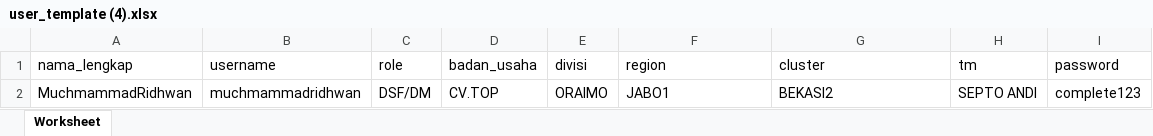
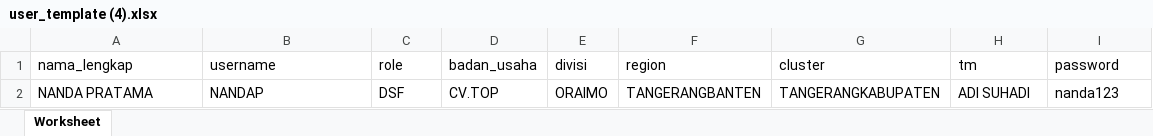
Before and after one commit to CompleteLabs/web-sam, an Excel workbook: public/import/user_template (4).xlsx, sheet Worksheet, drawn as a sheet; values as stored, in another font and other column widths than the file's, no borders; removed rows and columns are numbered as before the commit, all else as after; the diff names each change by its address in the sheet, - before the commit and + after, or states it on an @@ line.

```diff
--- a/public/import/user_template (4).xlsx (sheet Worksheet)
+++ b/public/import/user_template (4).xlsx (sheet Worksheet)
-row 2: MuchmammadRidhwan | muchmammadridhwan | DSF/DM | CV.TOP | ORAIMO | JABO1 | BEKASI2 | SEPTO ANDI | complete123
+row 2: NANDA PRATAMA | NANDAP | DSF | CV.TOP | ORAIMO | TANGERANGBANTEN | TANGERANGKABUPATEN | ADI SUHADI | nanda123
```
Also changed, not shown: public/import/user_template (1).xlsx, 2 other files.
